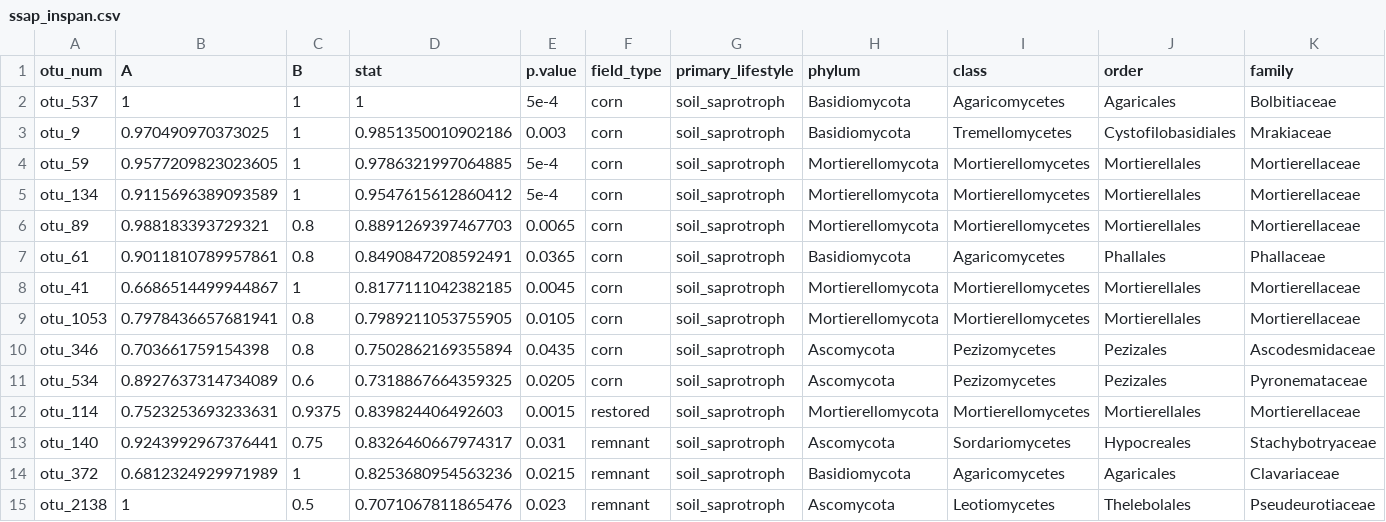
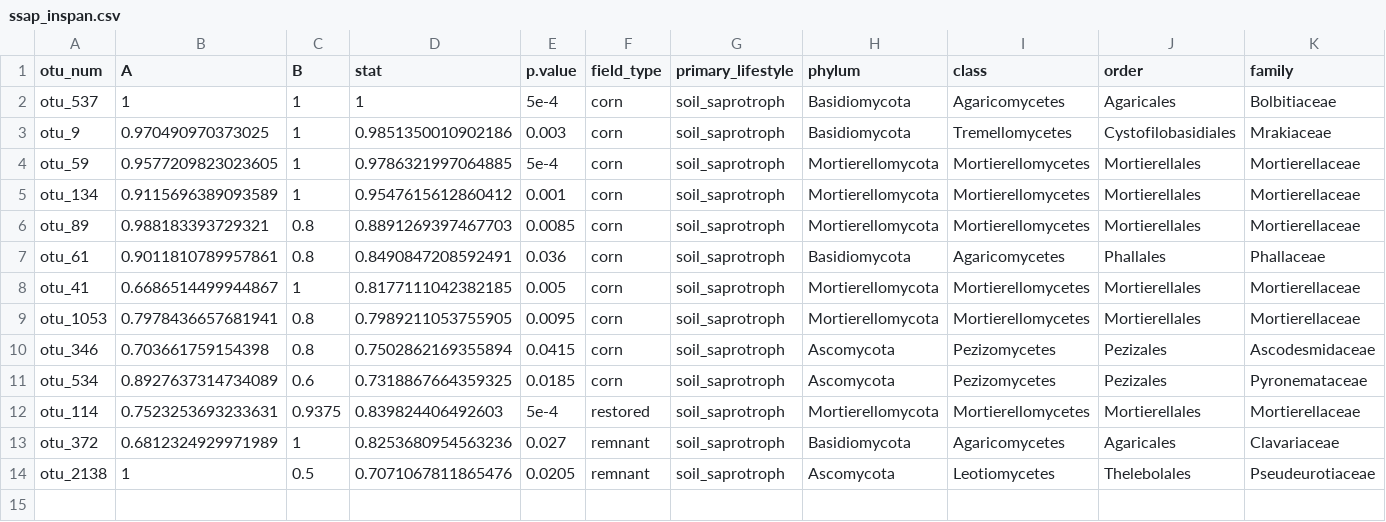
Before and after one commit to bglarkin/tallgrass_restoration_legacies, a CSV file: microbial_guild_taxonomy_files/ssap_inspan.csv, drawn as a sheet; only a part is shown; removed rows and columns are numbered as before the commit, all else as after; rows hold the shown columns only; the diff names each change by its address in the sheet, - before the commit and + after, or states it on an @@ line.

Commit message:
UPDATED plant and guild_taxonomy files for summary

```diff
--- a/microbial_guild_taxonomy_files/ssap_inspan.csv
+++ b/microbial_guild_taxonomy_files/ssap_inspan.csv
-E5 (p.value): 5e-4
+E5 (p.value): 0.001
-E6 (p.value): 0.0065
+E6 (p.value): 0.0085
-E7 (p.value): 0.0365
+E7 (p.value): 0.036
-E8 (p.value): 0.0045
+E8 (p.value): 0.005
-E9 (p.value): 0.0105
+E9 (p.value): 0.0095
-E10 (p.value): 0.0435
+E10 (p.value): 0.0415
-E11 (p.value): 0.0205
+E11 (p.value): 0.0185
-E12 (p.value): 0.0015
+E12 (p.value): 5e-4
-row 13: otu_140 | 0.9243992967376441 | 0.75 | 0.8326460667974317 | 0.031 | remnant | soil_saprotroph | Ascomycota | Sordariomycetes | Hypocreales | Stachybotryaceae
-E13 (p.value): 0.0215
+E13 (p.value): 0.027
-E14 (p.value): 0.023
+E14 (p.value): 0.0205
```
Also changed, not shown: microbial_guild_taxonomy_files/its_inspan.csv, microbial_guild_taxonomy_files/ppat_inspan.csv, 10 other files.
